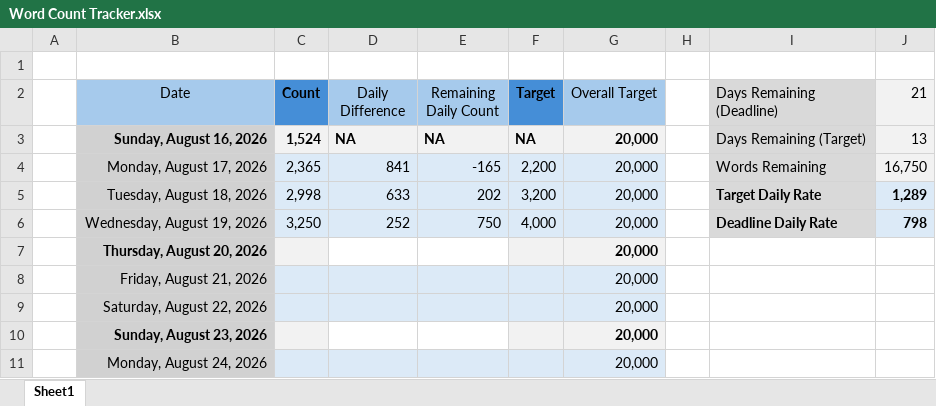
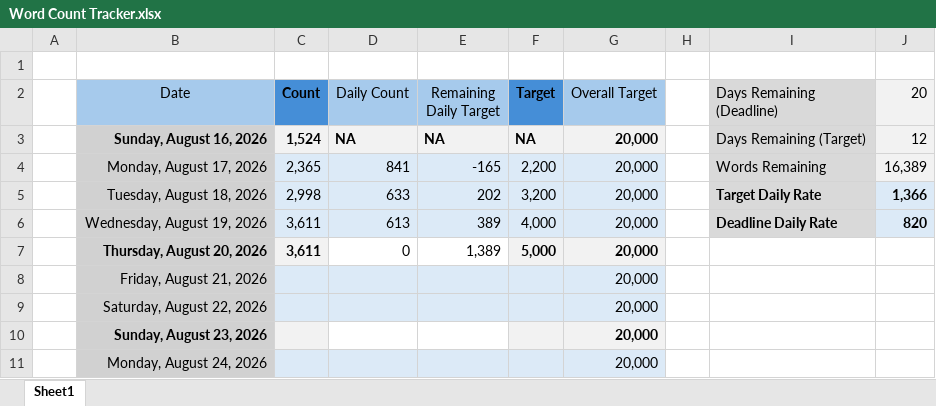
Before and after one commit to wesroots/biomedical_kg_thesis, an Excel workbook: thesis/Word Count Tracker.xlsx, sheet Sheet1, drawn as a sheet; only a part is shown; values as stored, in another font and other column widths than the file's, no borders; charts and pictures and conditional formats not drawn; the diff names each change by its address in the sheet, - before the commit and + after, or states it on an @@ line.

```diff
--- a/thesis/Word Count Tracker.xlsx (sheet Sheet1)
+++ b/thesis/Word Count Tracker.xlsx (sheet Sheet1)
-D2: Daily Difference
+D2: Daily Count
-E2: Remaining Daily Count
+E2: Remaining Daily Target
-J2: 21
+J2: 20
-J3 (20): 13
+J3 (20): 12
-J4 (20): 16,750
+J4 (20): 16,389
-J5 (20): 1,289
+J5 (20): 1,366
-C6 (Count): 3,250
+C6 (Count): 3,611
-D6 (Daily Count): 252
+D6 (Daily Count): 613
-E6 (Remaining Daily Target): 750
+E6 (Remaining Daily Target): 389
-J6 (20): 798
+J6 (20): 820
-C7 (Count): (empty)
+C7 (Count): 3,611
-D7 (Daily Count): (empty)
+D7 (Daily Count): 0
-E7 (Remaining Daily Target): (empty)
+E7 (Remaining Daily Target): 1,389
-F7 (Target): (empty)
+F7 (Target): 5,000
```
Also changed, not shown: charts or pictures, 8 other files.
